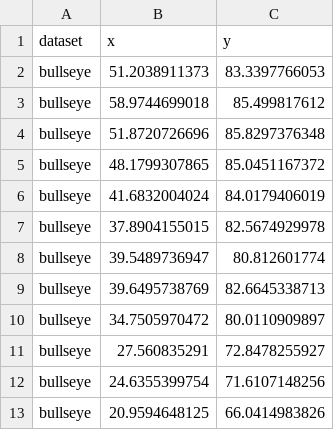
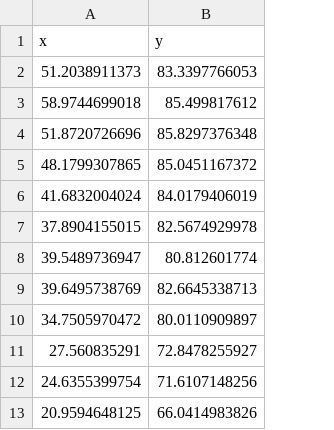
Before and after one commit to fleshgordo/datenspielzeit, a CSV file: datasets/group1_bu.csv, drawn as a sheet; only a part is shown; the diff names each change by its address in the sheet, - before the commit and + after, or states it on an @@ line.

```diff
--- a/datasets/group1_bu.csv
+++ b/datasets/group1_bu.csv
-column A (dataset), rows 2-13: all bullseye
```
Also changed, not shown: datasets/group2_st.csv, datasets/group3_di.csv, 4 other files.
